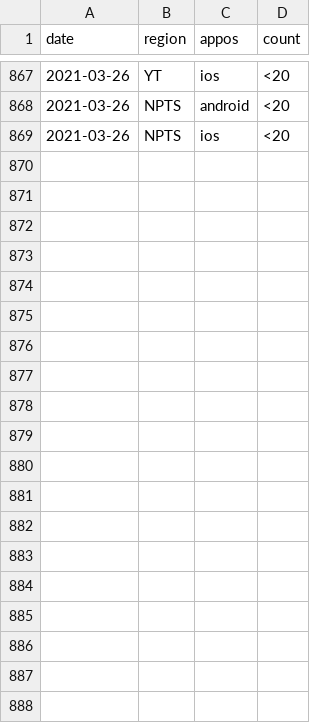
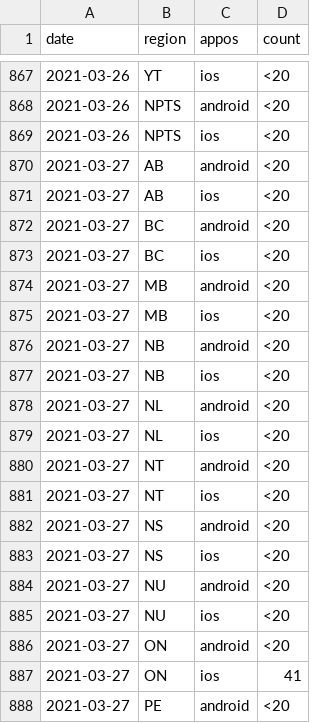
Before and after one commit to cds-snc/covid-alert-data, a CSV file: csv/daily-journalier/otk_c.daily-journalier.csv, drawn as a sheet; only a part is shown, gaps mark what is left out; the diff covers the shown part only.

```diff
--- a/csv/daily-journalier/otk_c.daily-journalier.csv
+++ b/csv/daily-journalier/otk_c.daily-journalier.csv
@@ -869 +869,20 @@ date,region,appos,count
 2021-03-26,NPTS,ios,<20
+2021-03-27,AB,android,<20
+2021-03-27,AB,ios,<20
+2021-03-27,BC,android,<20
+2021-03-27,BC,ios,<20
+2021-03-27,MB,android,<20
+2021-03-27,MB,ios,<20
+2021-03-27,NB,android,<20
+2021-03-27,NB,ios,<20
+2021-03-27,NL,android,<20
+2021-03-27,NL,ios,<20
+2021-03-27,NT,android,<20
+2021-03-27,NT,ios,<20
+2021-03-27,NS,android,<20
+2021-03-27,NS,ios,<20
+2021-03-27,NU,android,<20
+2021-03-27,NU,ios,<20
+2021-03-27,ON,android,<20
+2021-03-27,ON,ios,41
+2021-03-27,PE,android,<20
```
Also changed, not shown: 9 added rows and 5 edited cells elsewhere in this file, csv/daily-journalier/active_users_c.daily-journalier.csv, csv/daily-journalier/exposed_c.daily-journalier.csv, 51 other files.
